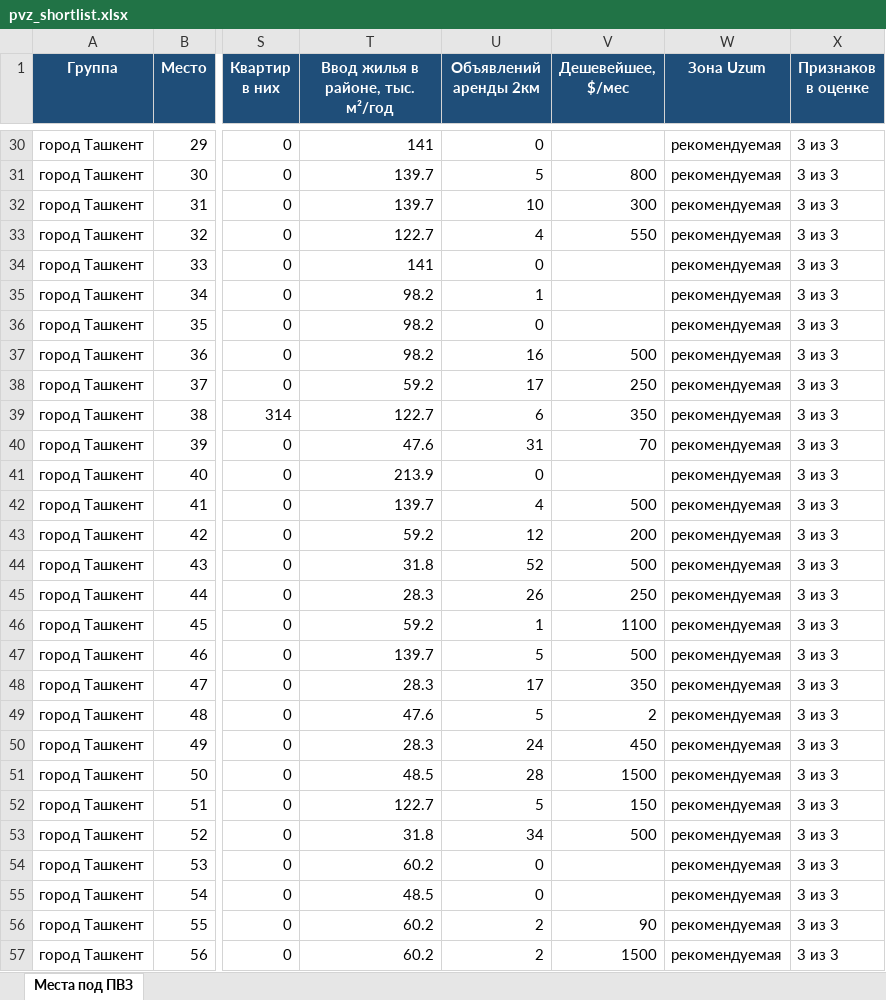
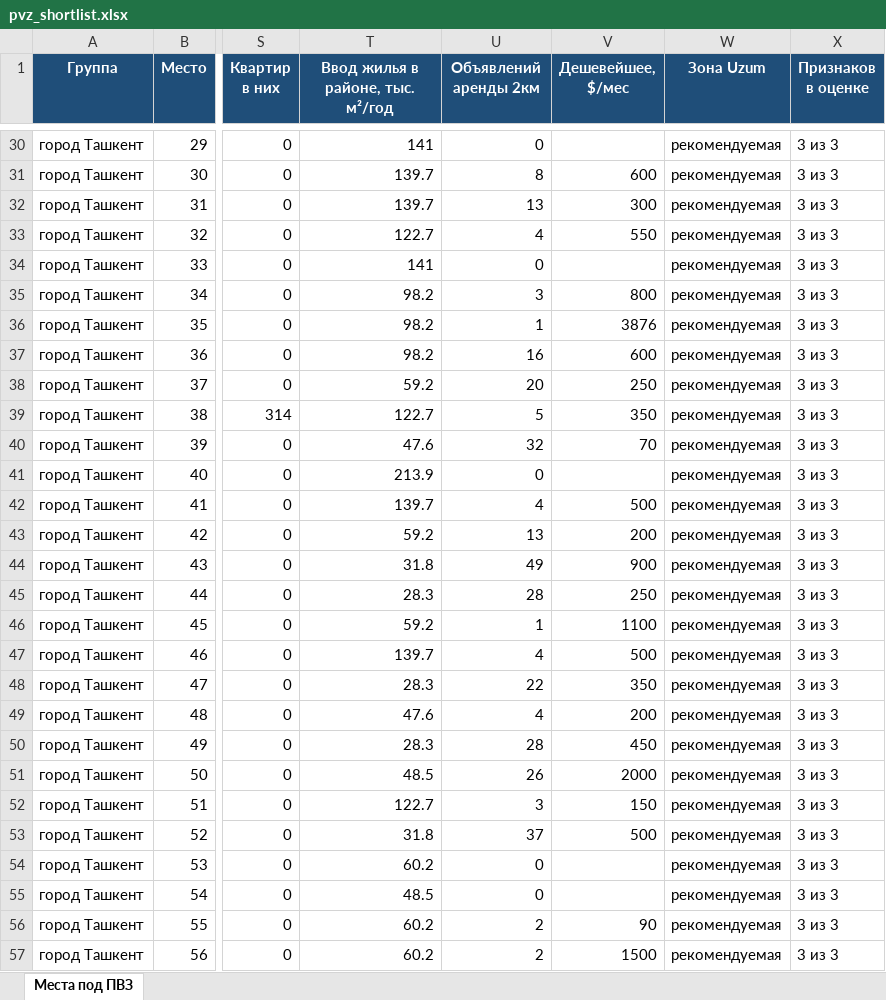
Before and after one commit to ivankorotaev777/map-, an Excel workbook: data/pvz_shortlist.xlsx, sheet Места под ПВЗ, drawn as a sheet; only a part is shown, gaps mark what is left out; values as stored, in another font and other column widths than the file's, no borders; the diff covers the shown part only; the diff names each change by its address in the sheet, - before the commit and + after, or states it on an @@ line.

```diff
--- a/data/pvz_shortlist.xlsx (sheet Места под ПВЗ)
+++ b/data/pvz_shortlist.xlsx (sheet Места под ПВЗ)
-U31 (Объявлений аренды 2км): 5
+U31 (Объявлений аренды 2км): 8
-V31 (Дешевейшее, $/мес): 800
+V31 (Дешевейшее, $/мес): 600
-U32 (Объявлений аренды 2км): 10
+U32 (Объявлений аренды 2км): 13
-U35 (Объявлений аренды 2км): 1
+U35 (Объявлений аренды 2км): 3
-V35 (Дешевейшее, $/мес): (empty)
+V35 (Дешевейшее, $/мес): 800
-U36 (Объявлений аренды 2км): 0
+U36 (Объявлений аренды 2км): 1
-V36 (Дешевейшее, $/мес): (empty)
+V36 (Дешевейшее, $/мес): 3876
-V37 (Дешевейшее, $/мес): 500
+V37 (Дешевейшее, $/мес): 600
-U38 (Объявлений аренды 2км): 17
+U38 (Объявлений аренды 2км): 20
-U39 (Объявлений аренды 2км): 6
+U39 (Объявлений аренды 2км): 5
-U40 (Объявлений аренды 2км): 31
+U40 (Объявлений аренды 2км): 32
-U43 (Объявлений аренды 2км): 12
+U43 (Объявлений аренды 2км): 13
-U44 (Объявлений аренды 2км): 52
+U44 (Объявлений аренды 2км): 49
-V44 (Дешевейшее, $/мес): 500
+V44 (Дешевейшее, $/мес): 900
-U45 (Объявлений аренды 2км): 26
+U45 (Объявлений аренды 2км): 28
-U47 (Объявлений аренды 2км): 5
+U47 (Объявлений аренды 2км): 4
-U48 (Объявлений аренды 2км): 17
+U48 (Объявлений аренды 2км): 22
-U49 (Объявлений аренды 2км): 5
+U49 (Объявлений аренды 2км): 4
-V49 (Дешевейшее, $/мес): 2
+V49 (Дешевейшее, $/мес): 200
-U50 (Объявлений аренды 2км): 24
+U50 (Объявлений аренды 2км): 28
-U51 (Объявлений аренды 2км): 28
+U51 (Объявлений аренды 2км): 26
-V51 (Дешевейшее, $/мес): 1500
+V51 (Дешевейшее, $/мес): 2000
-U52 (Объявлений аренды 2км): 5
+U52 (Объявлений аренды 2км): 3
-U53 (Объявлений аренды 2км): 34
+U53 (Объявлений аренды 2км): 37
```
Also changed, not shown: 50 edited cells elsewhere in this sheet, 14 other files.
